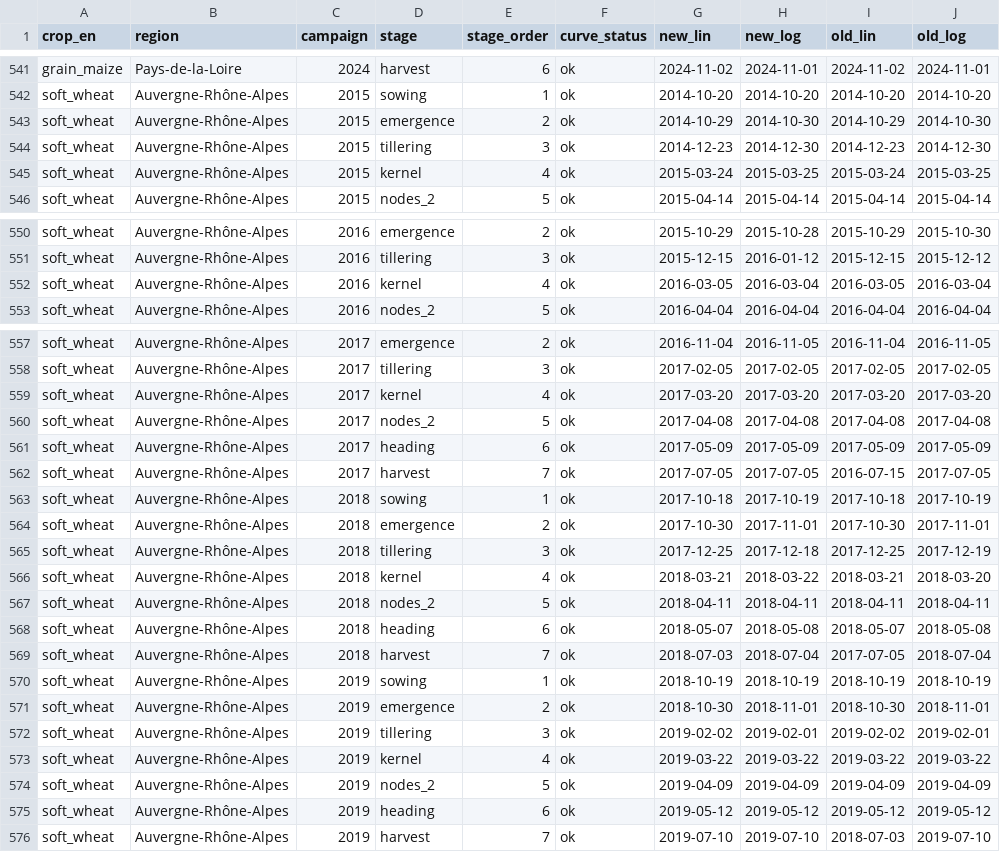
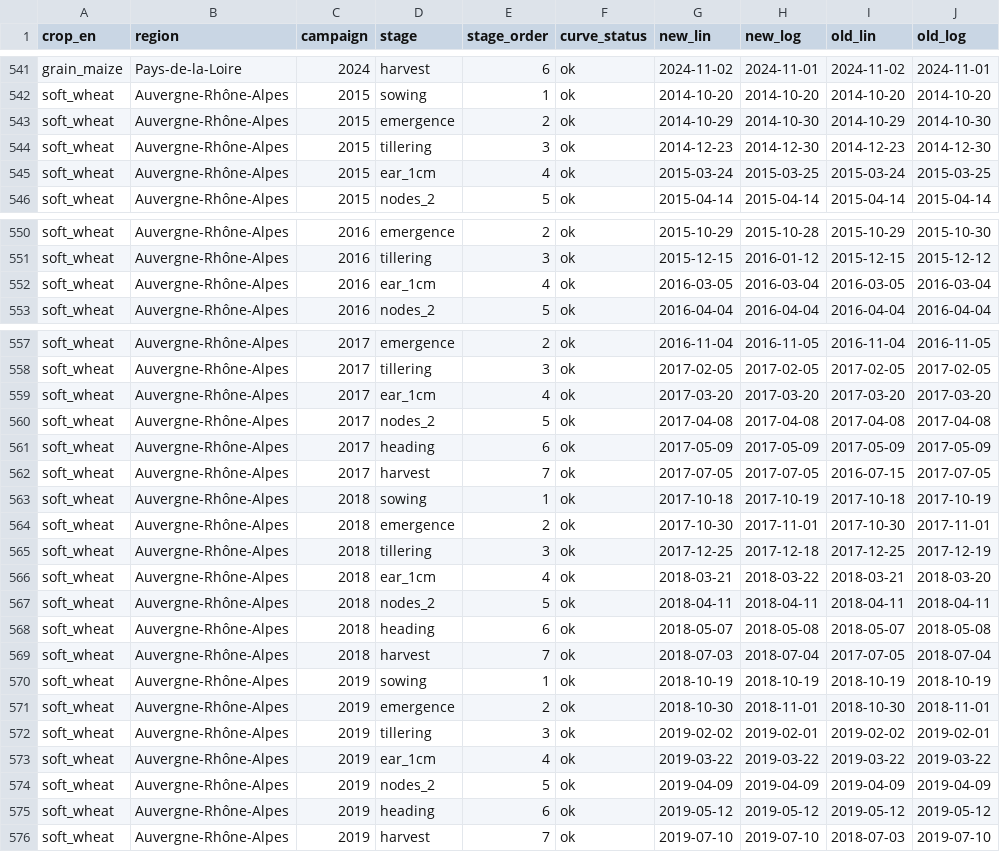
Before and after one commit to morelju/cereobsXwofost, a CSV file: notes/legacy_comparison.csv, drawn as a sheet; only a part is shown, gaps mark what is left out; the diff covers the shown part only; the diff names each change by its address in the sheet, - before the commit and + after, or states it on an @@ line.

```diff
--- a/notes/legacy_comparison.csv
+++ b/notes/legacy_comparison.csv
-D545 (stage): kernel
+D545 (stage): ear_1cm
-D552 (stage): kernel
+D552 (stage): ear_1cm
-D559 (stage): kernel
+D559 (stage): ear_1cm
-D566 (stage): kernel
+D566 (stage): ear_1cm
-D573 (stage): kernel
+D573 (stage): ear_1cm
```
Also changed, not shown: 127 edited cells elsewhere in this file, 16 other files.
